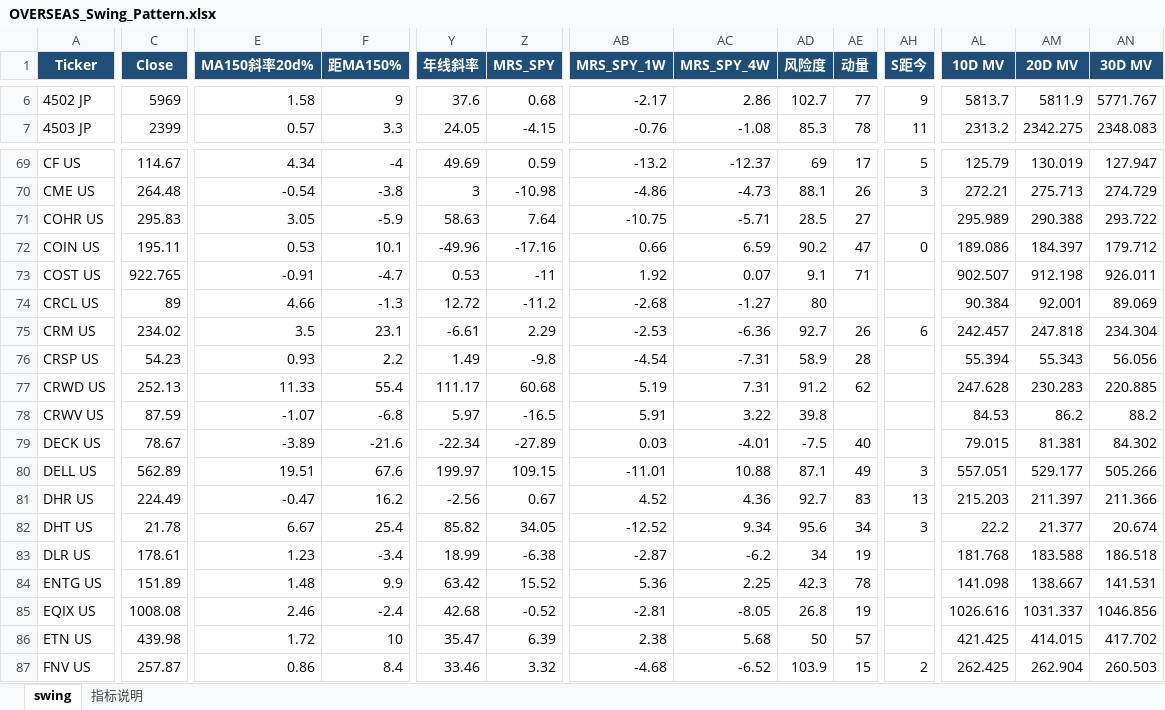
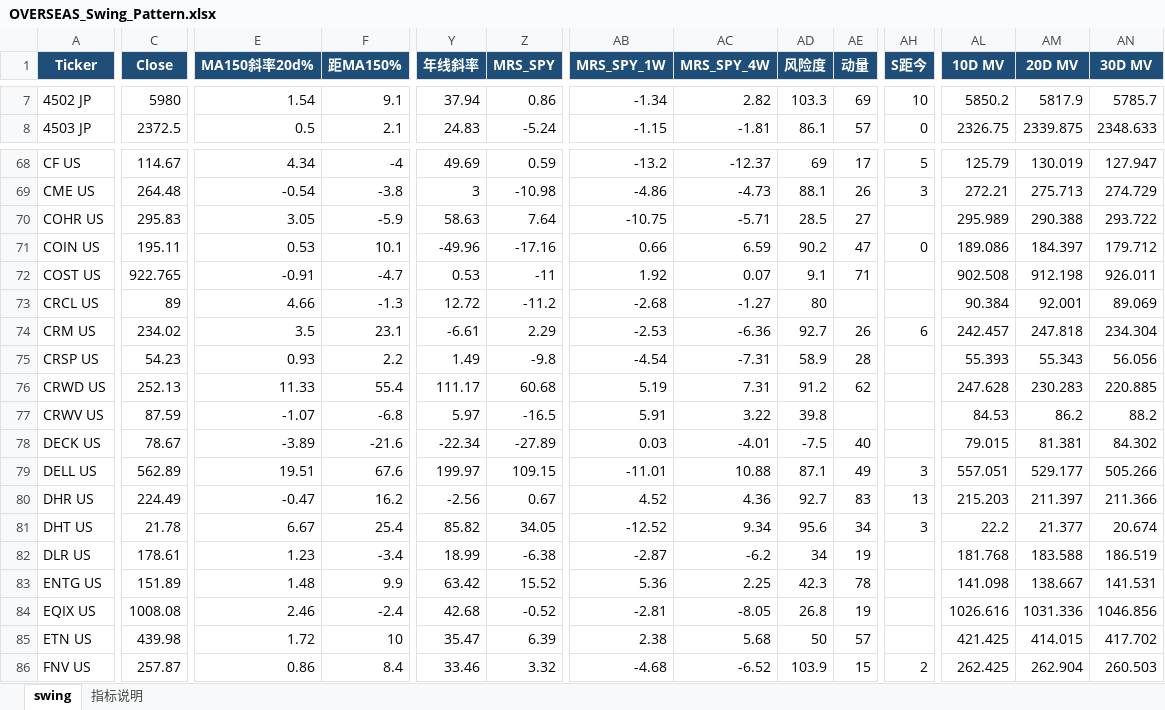
Before and after one commit to jibom/swing-pattern, an Excel workbook: OVERSEAS_Swing_Pattern.xlsx, sheet swing, drawn as a sheet; only a part is shown, gaps mark what is left out; values as stored, in another font and other column widths than the file's, no borders; addresses are those after the commit; the diff covers the shown part only; the diff names each change by its address in the sheet, - before the commit and + after, or states it on an @@ line.

```diff
--- a/OVERSEAS_Swing_Pattern.xlsx (sheet swing)
+++ b/OVERSEAS_Swing_Pattern.xlsx (sheet swing)
-C7 (Close): 5969
+C7 (Close): 5980
-E7 (MA150斜率20d%): 1.58
+E7 (MA150斜率20d%): 1.54
-F7 (距MA150%): 9
+F7 (距MA150%): 9.1
-Y7 (年线斜率): 37.6
+Y7 (年线斜率): 37.94
-Z7 (MRS_SPY): 0.68
+Z7 (MRS_SPY): 0.86
-AB7 (MRS_SPY_1W): -2.17
+AB7 (MRS_SPY_1W): -1.34
-AC7 (MRS_SPY_4W): 2.86
+AC7 (MRS_SPY_4W): 2.82
-AD7 (风险度): 102.7
+AD7 (风险度): 103.3
-AE7 (动量): 77
+AE7 (动量): 69
-AH7 (S距今): 9
+AH7 (S距今): 10
-AL7 (10D MV): 5813.7
+AL7 (10D MV): 5850.2
-AM7 (20D MV): 5811.9
+AM7 (20D MV): 5817.9
-AN7 (30D MV): 5771.767
+AN7 (30D MV): 5785.7
-C8 (Close): 2399
+C8 (Close): 2372.5
-E8 (MA150斜率20d%): 0.57
+E8 (MA150斜率20d%): 0.5
-F8 (距MA150%): 3.3
+F8 (距MA150%): 2.1
-Y8 (年线斜率): 24.05
+Y8 (年线斜率): 24.83
-Z8 (MRS_SPY): -4.15
+Z8 (MRS_SPY): -5.24
-AB8 (MRS_SPY_1W): -0.76
+AB8 (MRS_SPY_1W): -1.15
-AC8 (MRS_SPY_4W): -1.08
+AC8 (MRS_SPY_4W): -1.81
-AD8 (风险度): 85.3
+AD8 (风险度): 86.1
-AE8 (动量): 78
+AE8 (动量): 57
-AH8 (S距今): 11
+AH8 (S距今): 0
-AL8 (10D MV): 2313.2
+AL8 (10D MV): 2326.75
-AM8 (20D MV): 2342.275
+AM8 (20D MV): 2339.875
-AN8 (30D MV): 2348.083
+AN8 (30D MV): 2348.633
-AL72 (10D MV): 902.507
+AL72 (10D MV): 902.508
-AL75 (10D MV): 55.394
+AL75 (10D MV): 55.393
-AN82 (30D MV): 186.518
+AN82 (30D MV): 186.519
-AM84 (20D MV): 1031.337
+AM84 (20D MV): 1031.336
```
Also changed, not shown: 5 added rows, 5 removed rows and 863 edited cells elsewhere in this sheet, sheet 指标说明, 1 other file.
